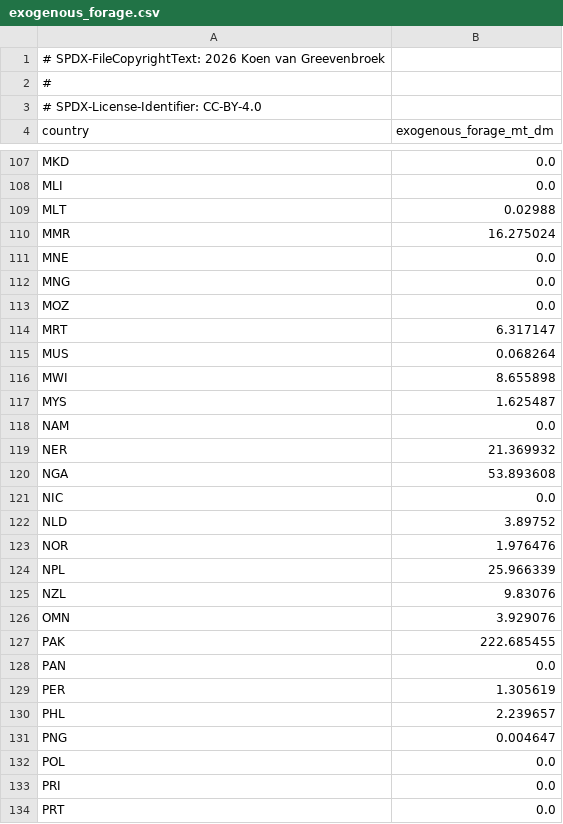
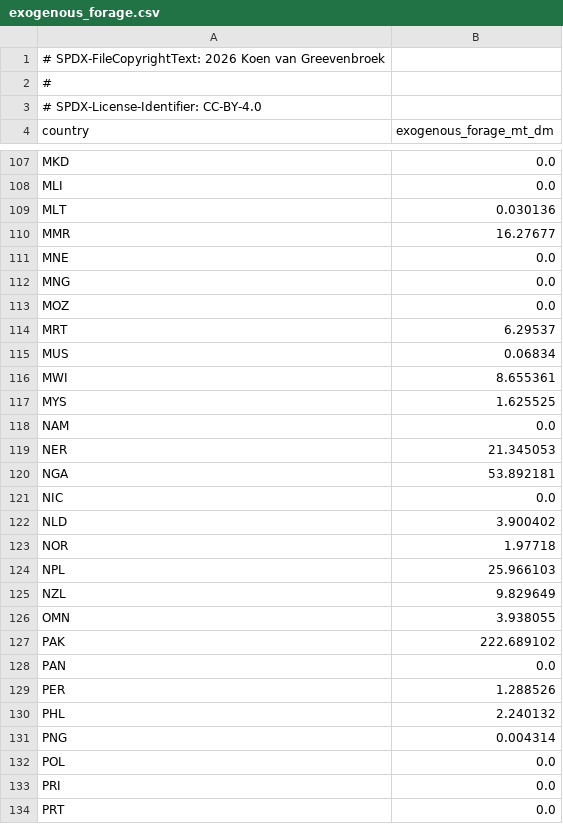
Before and after one commit to Sustainable-Solutions-Lab/GLADE, a CSV file: data/curated/calibration/exogenous_forage.csv, drawn as a sheet; only a part is shown, gaps mark what is left out; the diff covers the shown part only.

Commit message:
chore: regenerate grassland + cost calibration after FRT-fruit changes
Refresh data/curated/calibration/{grassland_yield, fodder_conversion,
exogenous_forage, crop_cost, grassland_cost, animal_cost}.csv against
the new baseline-area attribution from build_frt_area_attribution +
build_harvested_area_yield_weighted + build_crop_yields_cropgrids.

Grassland and cost calibrations converged cleanly (cost calibration's
calibration scenario sat at 1.06% land deviation under the hard 1%
stability bound, as expected).

prod_stability_l1.yaml is intentionally left at the values from
2739abe. Regenerating it under the current model state hits a wall:
even at land_l1_cost=100 (1000x the previous optimum of 0.108),
grid scenarios land at ~27% land deviation, driven by ~73% crop-area
shuffling within crops (wheat/maize/rice shrinking, pearl-millet,
rye, oat, soybean expanding) that the cost-calibration corrections
+ L1 penalty don't dampen.

Tracing shows the L1 penalty is being applied correctly (the cc=100
solve carries ~97 kbnUSD of L1 cost; food-utility surplus offsets it
in the objective). The root cause is that the bounded-subsidy
mechanism that lifts negative cost-calibration corrections (so that
``correction = -0.4 bnUSD/Mha`` on a 0.04 Mha baseline doesn't expand
the crop 19x) makes the corrections strictly *local* at baseline. At
large deviations the model can compound many small substitutions
whose individual gradients sit within the bounded-subsidy
discontinuity, and those gains exceed the L1 cost.

This pre-dates the apple work and is shared with the mango/watermelon
+ diet-basis refactors since 2739abe; reverting the +10%->+50% animal
growth cap did not change land-deviation behaviour. Tracking as a
separate issue; consumers can either use the pre-existing
prod_stability_l1.yaml values, or set production_stability.enabled =
false in scenarios that don't need an anchor.

```diff
--- a/data/curated/calibration/exogenous_forage.csv
+++ b/data/curated/calibration/exogenous_forage.csv
@@ -108,4 +108,4 @@ MKD,0.0
 MLI,0.0
-MLT,0.02988
-MMR,16.275024
+MLT,0.030136
+MMR,16.27677
 MNE,0.0
@@ -113,20 +113,20 @@ MNG,0.0
 MOZ,0.0
-MRT,6.317147
-MUS,0.068264
-MWI,8.655898
-MYS,1.625487
+MRT,6.29537
+MUS,0.06834
+MWI,8.655361
+MYS,1.625525
 NAM,0.0
-NER,21.369932
-NGA,53.893608
+NER,21.345053
+NGA,53.892181
 NIC,0.0
-NLD,3.89752
-NOR,1.976476
-NPL,25.966339
-NZL,9.83076
-OMN,3.929076
-PAK,222.685455
+NLD,3.900402
+NOR,1.97718
+NPL,25.966103
+NZL,9.829649
+OMN,3.938055
+PAK,222.689102
 PAN,0.0
-PER,1.305619
-PHL,2.239657
-PNG,0.004647
+PER,1.288526
+PHL,2.240132
+PNG,0.004314
 POL,0.0
```
Also changed, not shown: 81 edited cells elsewhere in this file, data/curated/calibration/animal_cost.csv, data/curated/calibration/fodder_conversion.csv, 3 other files.
